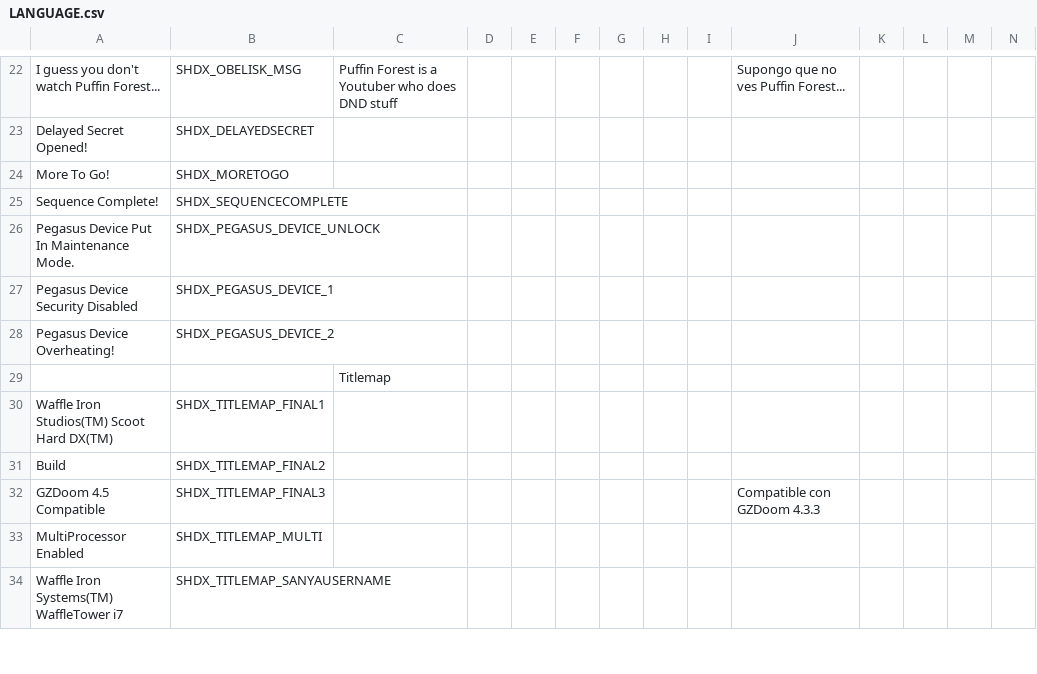
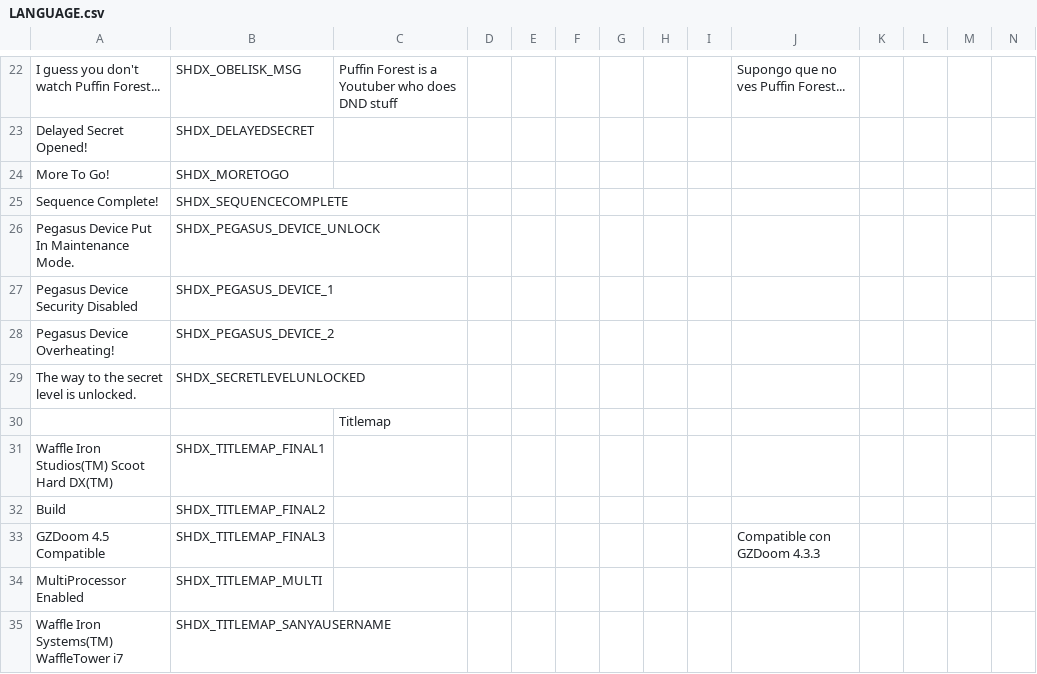
Before and after one commit to marius851000/ScootHardDX, a CSV file: LANGUAGE.csv, drawn as a sheet; only a part is shown, gaps mark what is left out; rows hold the shown columns only; the diff names each change by its address in the sheet, - before the commit and + after, or states it on an @@ line.

```diff
--- a/LANGUAGE.csv
+++ b/LANGUAGE.csv
+row 29: The way to the secret level is unlocked. | SHDX_SECRETLEVELUNLOCKED
```
Also changed, not shown: 9 other files.
